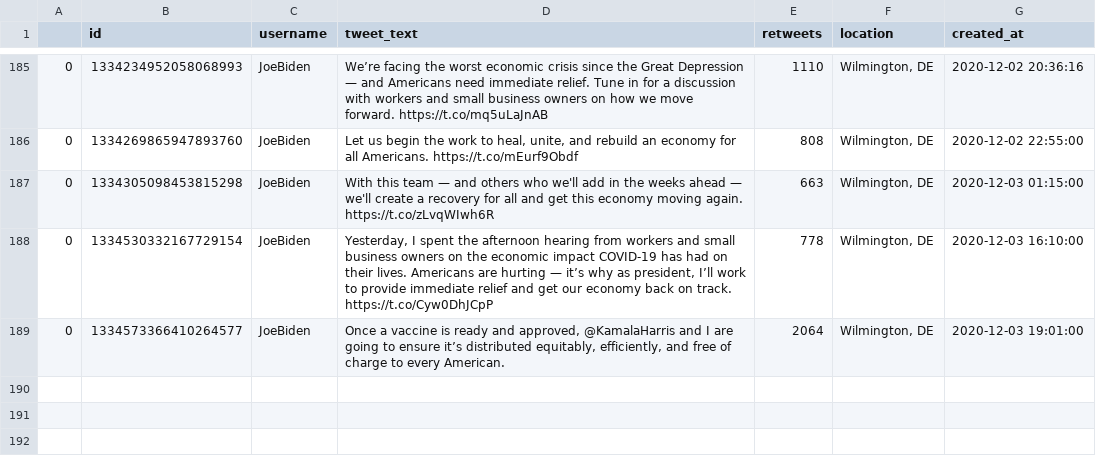
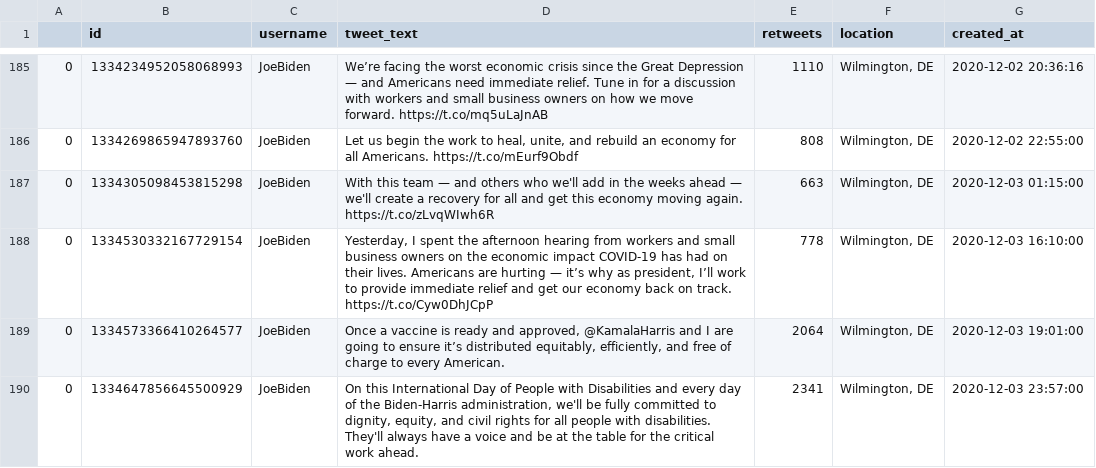
Before and after one commit to joshkraft/daily-candidate-tweets, a CSV file: data/JoeBiden/data.csv, drawn as a sheet; only a part is shown, gaps mark what is left out; the diff names each change by its address in the sheet, - before the commit and + after, or states it on an @@ line.

Commit message:
Latest data: Fri Dec  4 00:37:26 UTC 2020

```diff
--- a/data/JoeBiden/data.csv
+++ b/data/JoeBiden/data.csv
+row 190: 0 | 1334647856645500929 | JoeBiden | On this International Day of People with Disabilities and every day of the Biden-Harris administration, we'll be fully committed to dignity, equity, and civil rights for all people with disabilities. They'll always have a voice and be at the table for the critical work ahead. | 2341 | Wilmington, DE | 2020-12-03 23:57:00
```
Also changed, not shown: 1 other file.
